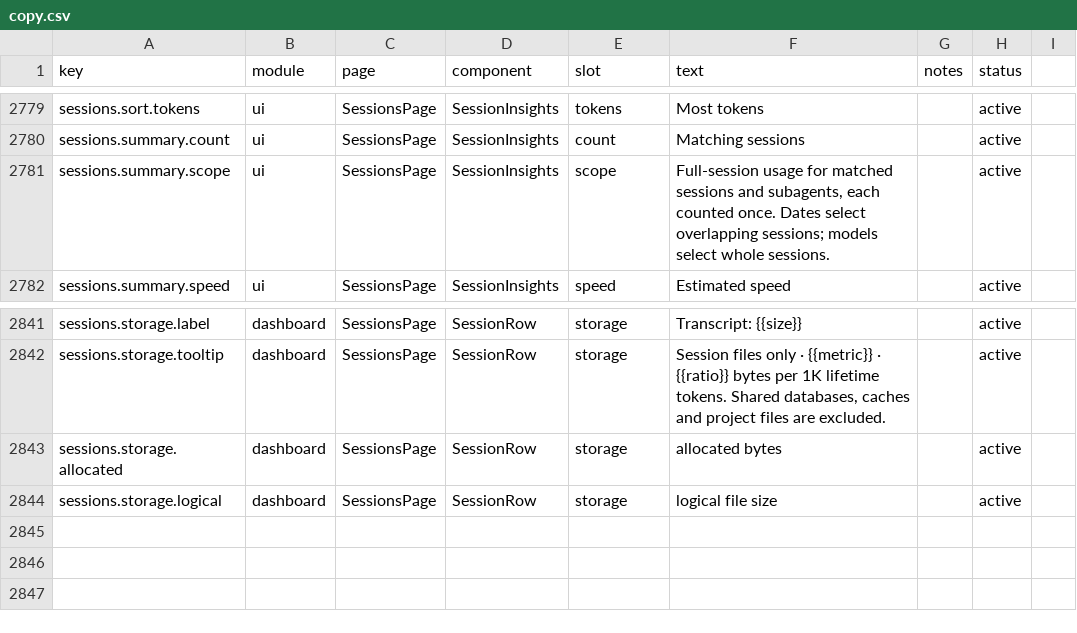
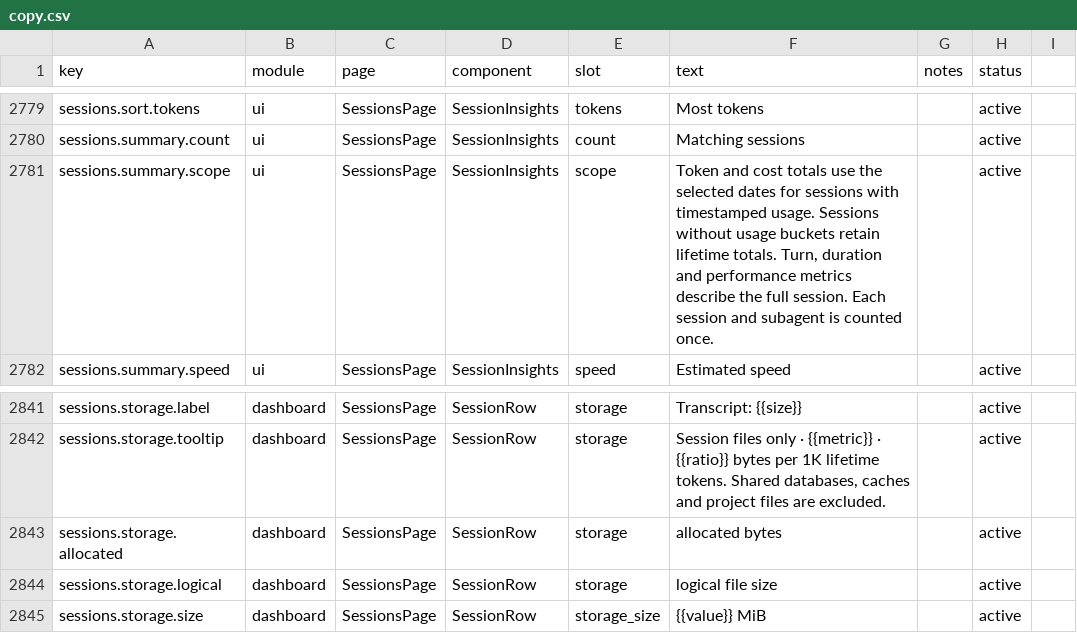
Before and after one commit to rijing-joker/AITool, a CSV file: dashboard/src/content/copy.csv, drawn as a sheet; only a part is shown, gaps mark what is left out.

Commit message:
fix(sessions): thread codex model attribution through scoped ranges (TokenTracker f8c47c04 sessions + d00e71ad)
f8c47c04 (sessions subset): scopeSessionsToRange aggregates every
usage/pricing field and drops zero-token bucketed rows; SessionsPage
memoizes scopedSessions; copy/locale gain sessions.scope.line and
sessions.storage.size (MiB); the codex parser's recordModelUsage
returns a priced subset delta and compaction events fire onUsage.

d00e71ad: selected_models / reroute_reasons / model_attribution flow
from the codex parser's onUsage into usage buckets (mergeUsageMetadata)
and survive browser-side scopeSessionsToRange model rows.

```diff
--- a/dashboard/src/content/copy.csv
+++ b/dashboard/src/content/copy.csv
@@ -2780,3 +2780,3 @@ sessions.sort.tokens,ui,SessionsPage,SessionInsights,tokens,Most tokens,,active
 sessions.summary.count,ui,SessionsPage,SessionInsights,count,Matching sessions,,active
-sessions.summary.scope,ui,SessionsPage,SessionInsights,scope,"Full-session usage for matched sessions and subagents, each counted once. Dates select overlapping sessions; models select whole sessions.",,active
+sessions.summary.scope,ui,SessionsPage,SessionInsights,scope,"Token and cost totals use the selected dates for sessions with timestamped usage. Sessions without usage buckets retain lifetime totals. Turn, duration and performance metrics describe the full session. Each session and subagent is counted once.",,active
 sessions.summary.speed,ui,SessionsPage,SessionInsights,speed,Estimated speed,,active
@@ -2844 +2844,2 @@ sessions.storage.allocated,dashboard,SessionsPage,SessionRow,storage,"allocated
 sessions.storage.logical,dashboard,SessionsPage,SessionRow,storage,"logical file size",,active
+sessions.storage.size,dashboard,SessionsPage,SessionRow,storage_size,"{{value}} MiB",,active
```
Also changed, not shown: 13 other files.
